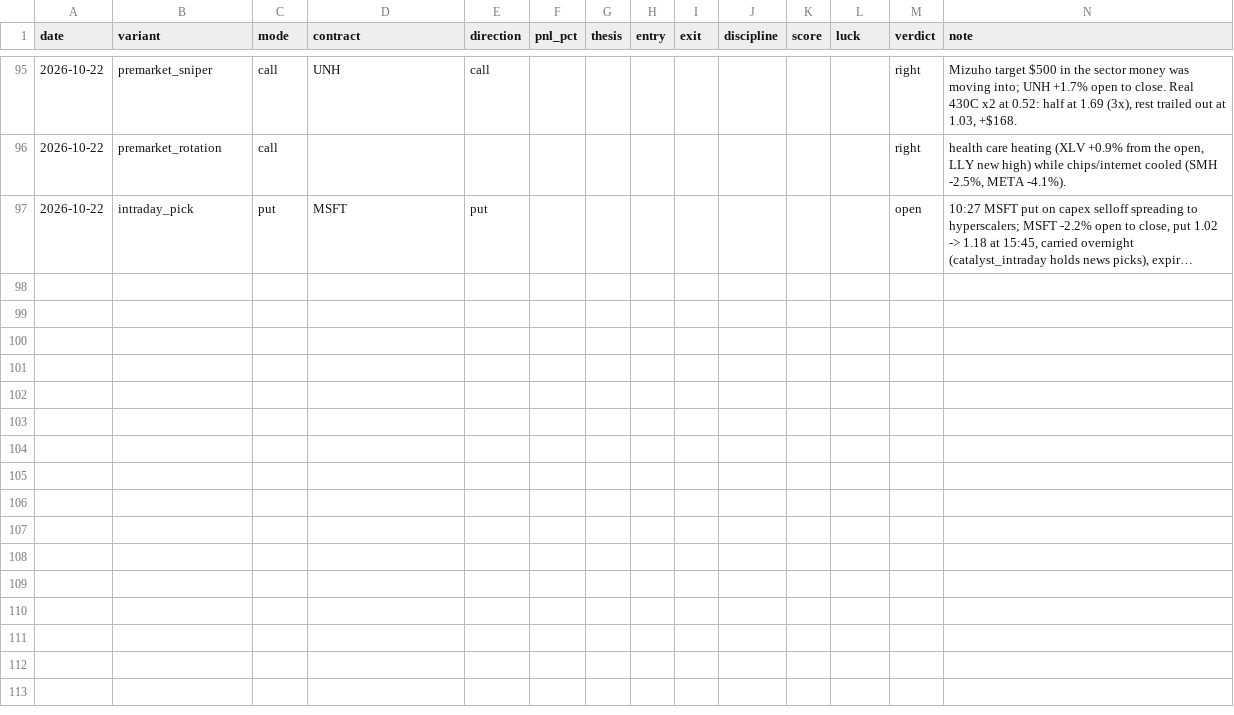
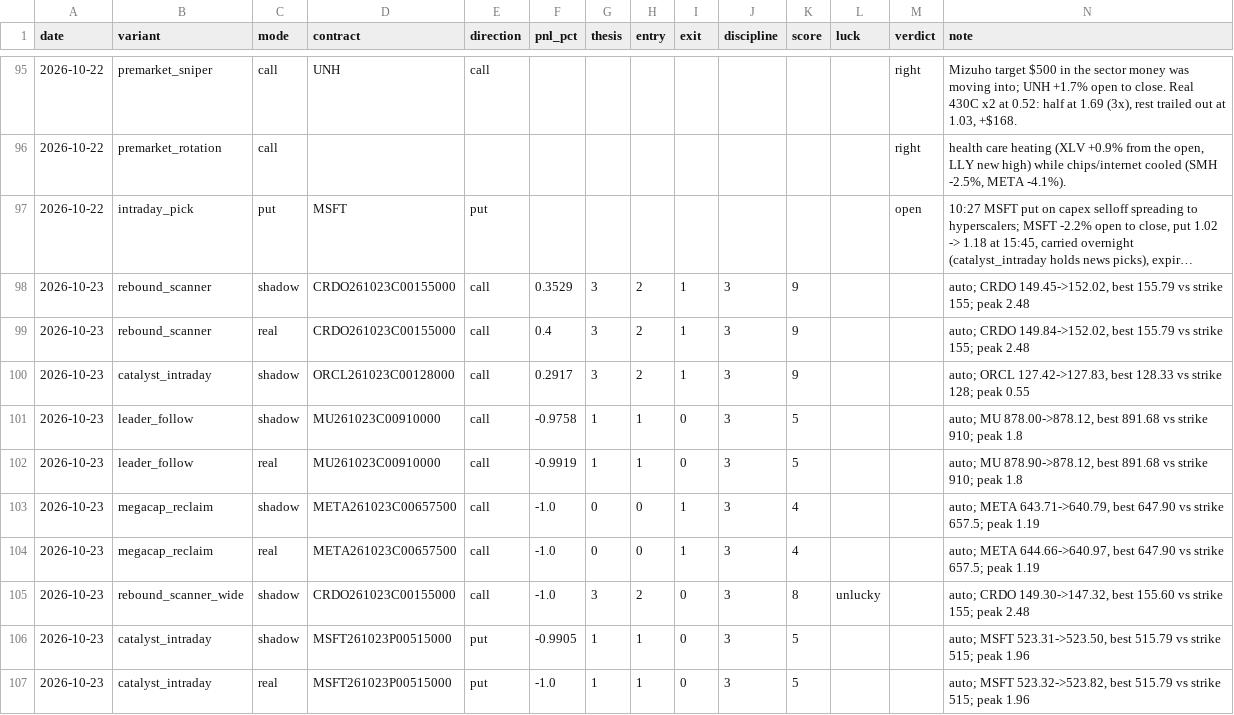
Before and after one commit to Cao-YMGG/Zero-or-Hero, a CSV file: journal/grades.csv, drawn as a sheet; only a part is shown, gaps mark what is left out; long unchanged cells end in …; the diff names each change by its address in the sheet, - before the commit and + after, or states it on an @@ line.

```diff
--- a/journal/grades.csv
+++ b/journal/grades.csv
+row 98: 2026-10-23 | rebound_scanner | shadow | CRDO261023C00155000 | call | 0.3529 | 3 | 2 | 1 | 3 | 9 |  |  | auto; CRDO 149.45->152.02, best 155.79 vs strike 155; peak 2.48
+row 99: 2026-10-23 | rebound_scanner | real | CRDO261023C00155000 | call | 0.4 | 3 | 2 | 1 | 3 | 9 |  |  | auto; CRDO 149.84->152.02, best 155.79 vs strike 155; peak 2.48
+row 100: 2026-10-23 | catalyst_intraday | shadow | ORCL261023C00128000 | call | 0.2917 | 3 | 2 | 1 | 3 | 9 |  |  | auto; ORCL 127.42->127.83, best 128.33 vs strike 128; peak 0.55
+row 101: 2026-10-23 | leader_follow | shadow | MU261023C00910000 | call | -0.9758 | 1 | 1 | 0 | 3 | 5 |  |  | auto; MU 878.00->878.12, best 891.68 vs strike 910; peak 1.8
+row 102: 2026-10-23 | leader_follow | real | MU261023C00910000 | call | -0.9919 | 1 | 1 | 0 | 3 | 5 |  |  | auto; MU 878.90->878.12, best 891.68 vs strike 910; peak 1.8
+row 103: 2026-10-23 | megacap_reclaim | shadow | META261023C00657500 | call | -1.0 | 0 | 0 | 1 | 3 | 4 |  |  | auto; META 643.71->640.79, best 647.90 vs strike 657.5; peak 1.19
+row 104: 2026-10-23 | megacap_reclaim | real | META261023C00657500 | call | -1.0 | 0 | 0 | 1 | 3 | 4 |  |  | auto; META 644.66->640.97, best 647.90 vs strike 657.5; peak 1.19
+row 105: 2026-10-23 | rebound_scanner_wide | shadow | CRDO261023C00155000 | call | -1.0 | 3 | 2 | 0 | 3 | 8 | unlucky |  | auto; CRDO 149.30->147.32, best 155.60 vs strike 155; peak 2.48
+row 106: 2026-10-23 | catalyst_intraday | shadow | MSFT261023P00515000 | put | -0.9905 | 1 | 1 | 0 | 3 | 5 |  |  | auto; MSFT 523.31->523.50, best 515.79 vs strike 515; peak 1.96
+row 107: 2026-10-23 | catalyst_intraday | real | MSFT261023P00515000 | put | -1.0 | 1 | 1 | 0 | 3 | 5 |  |  | auto; MSFT 523.32->523.82, best 515.79 vs strike 515; peak 1.96
```
Also changed, not shown: journal/equity.csv, journal/exits.csv, 6 other files.
